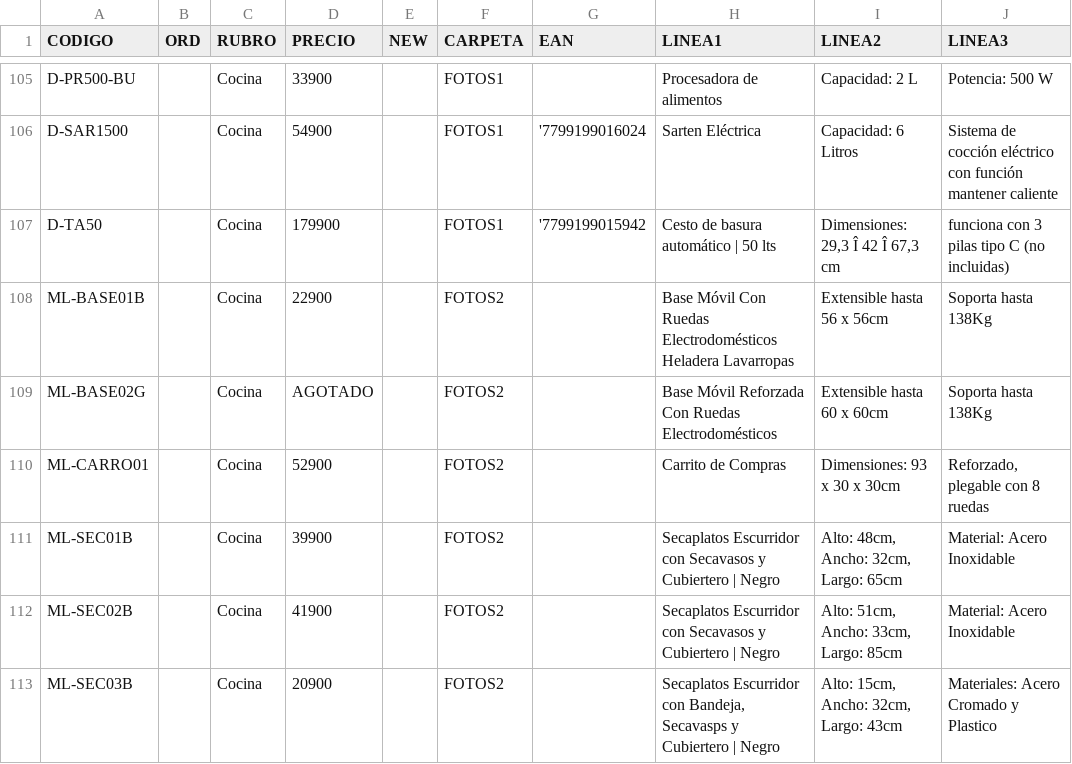
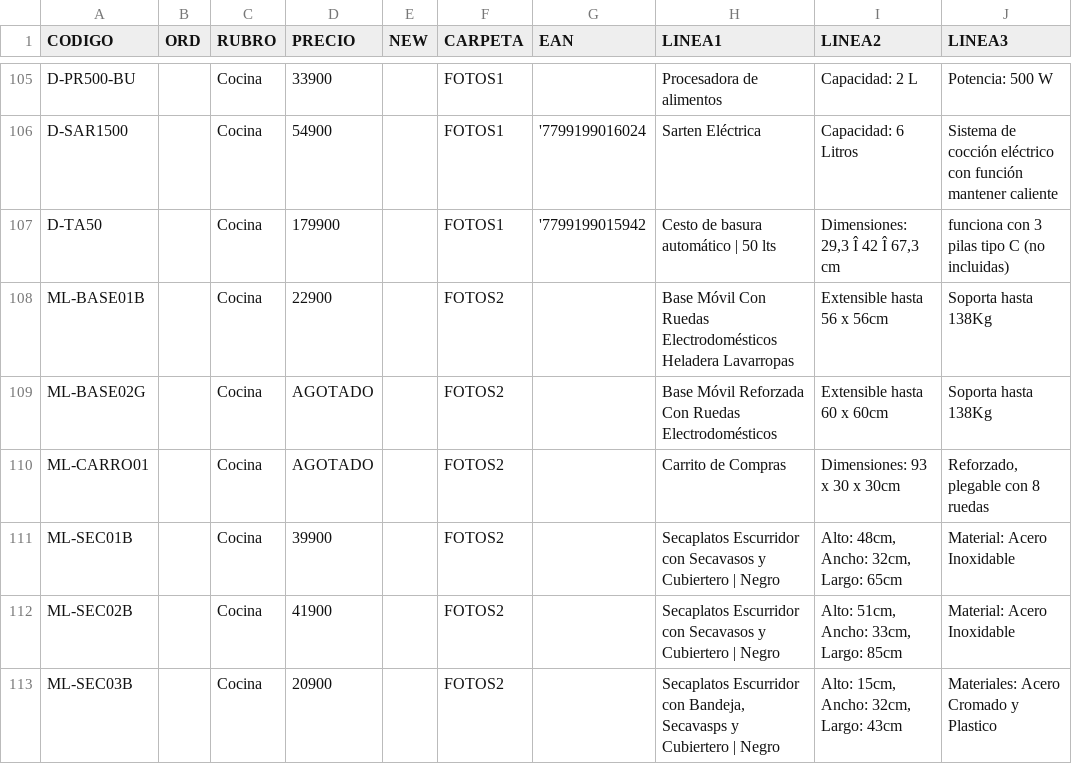
Before and after one commit to DaihatsuHub/CATALOGO-GENERAL, a CSV file: PRODUCTOS.csv, drawn as a sheet; only a part is shown, gaps mark what is left out; the diff covers the shown part only; the diff names each change by its address in the sheet, - before the commit and + after, or states it on an @@ line.

```diff
--- a/PRODUCTOS.csv
+++ b/PRODUCTOS.csv
-D110 (PRECIO): 52900
+D110 (PRECIO): AGOTADO
```
Also changed, not shown: 8 edited cells elsewhere in this file.
